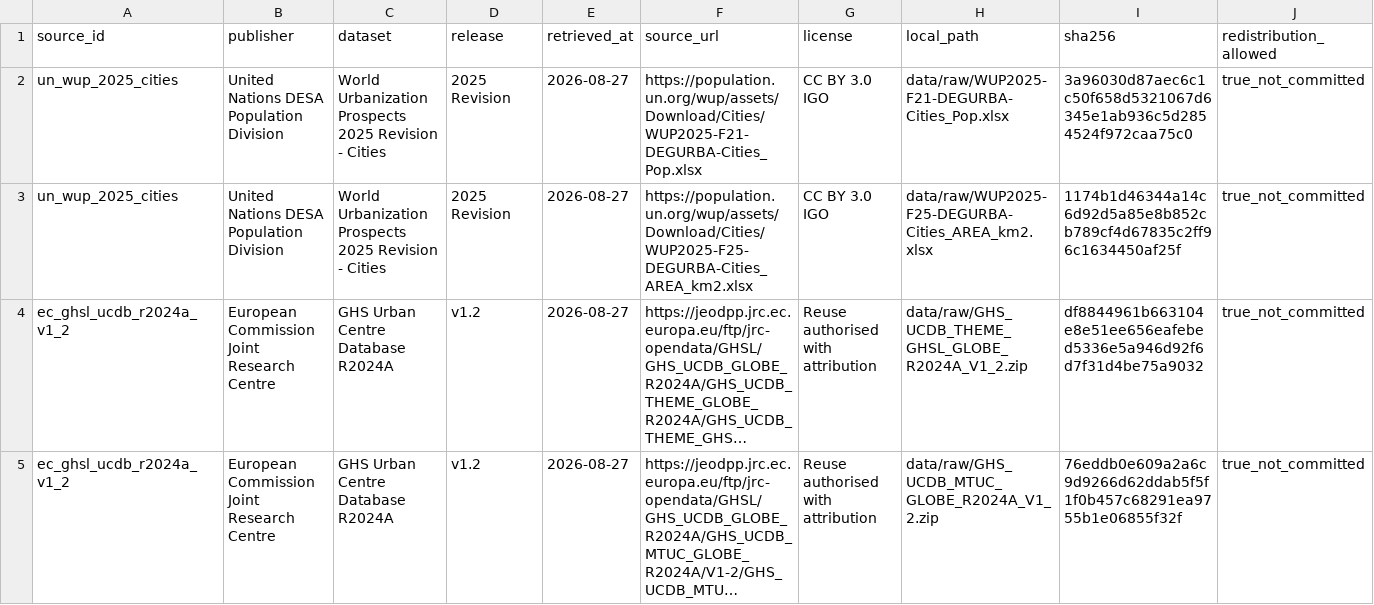
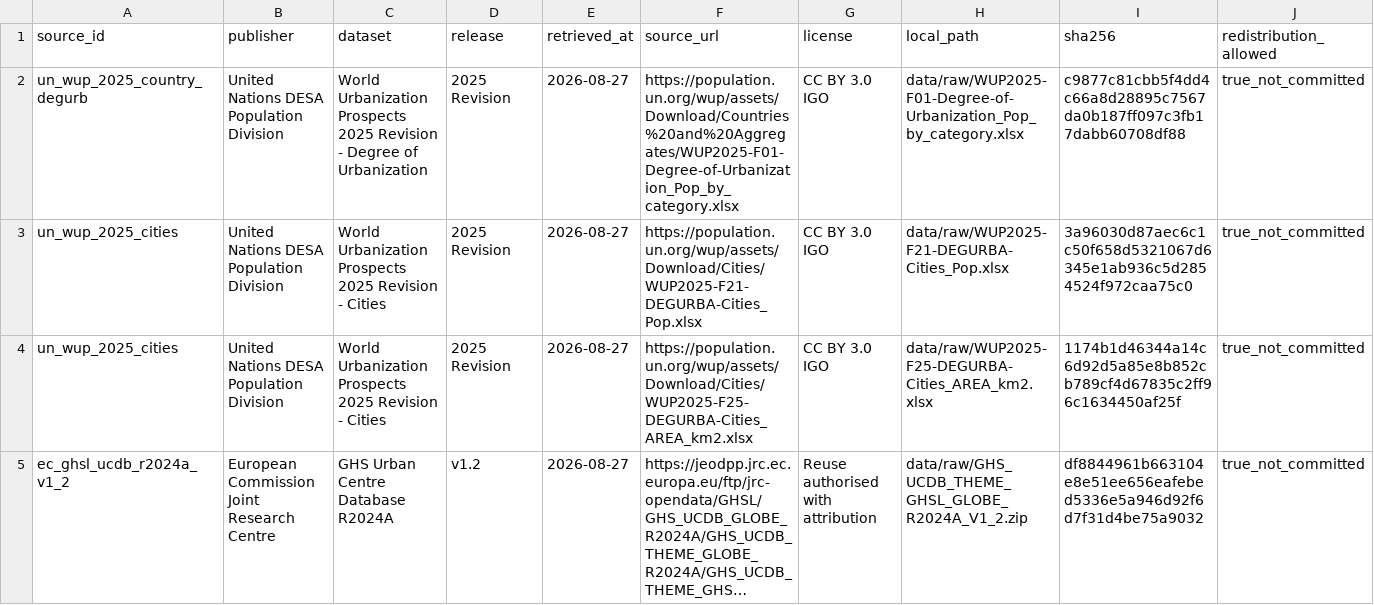
Before and after one commit to danielastone/Global-Urban-Growth-Lab, a CSV file: data/manifest.csv, drawn as a sheet; only a part is shown; the shorter side is filled out with more unchanged rows; long unchanged cells end in …; rows hold the shown columns only; the diff names each change by its address in the sheet, - before the commit and + after, or states it on an @@ line.

Commit message:
Add genuine national demographic baseline

```diff
--- a/data/manifest.csv
+++ b/data/manifest.csv
+row 2: un_wup_2025_country_degurb | United Nations DESA Population Division | World Urbanization Prospects 2025 Revision - Degree of Urbanization | 2025 Revision | 2026-08-27 | https://population.un.org/wup/assets/Download/Countries%20and%20Aggregates/WUP2025-F01-Degree-of-Urbanization_Pop_by_category.xlsx | CC BY 3.0 IGO | data/raw/WUP2025-F01-Degree-of-Urbanization_Pop_by_category.xlsx | c9877c81cbb5f4dd4c66a8d28895c7567da0b187ff097c3fb17dabb60708df88 | true_not_committed
```
Also changed, not shown: results/wup_expected_manifest.csv, 8 other files.
